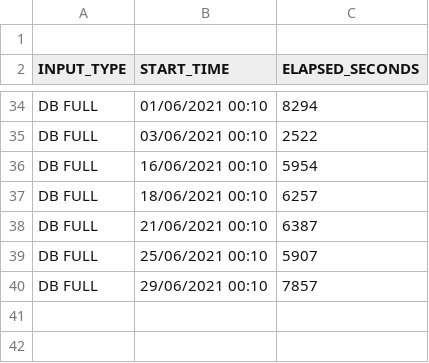
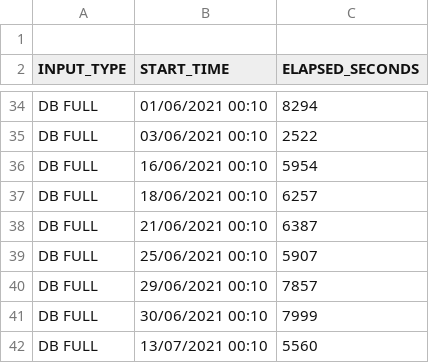
Before and after one commit to unpetee/getocidisks, a CSV file: m2mrmanelap.csv, drawn as a sheet; only a part is shown, gaps mark what is left out; the diff names each change by its address in the sheet, - before the commit and + after, or states it on an @@ line.

```diff
--- a/m2mrmanelap.csv
+++ b/m2mrmanelap.csv
+row 41: DB FULL | 30/06/2021 00:10 | 7999
+row 42: DB FULL | 13/07/2021 00:10 | 5560
```
Also changed, not shown: 6 other files.
